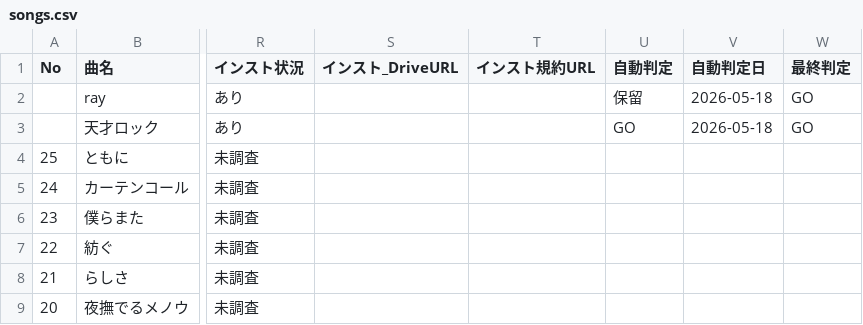
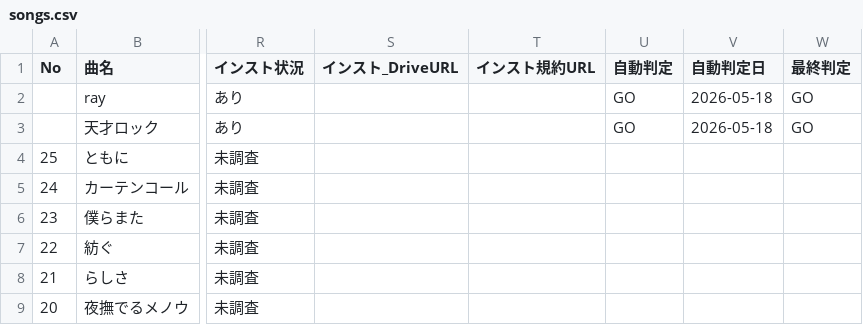
Before and after one commit to makotize-dev/youtube-support, a CSV file: docs/songs.csv, drawn as a sheet; only a part is shown, gaps mark what is left out; the diff names each change by its address in the sheet, - before the commit and + after, or states it on an @@ line.

```diff
--- a/docs/songs.csv
+++ b/docs/songs.csv
-U2 (自動判定): 保留
+U2 (自動判定): GO
```
Also changed, not shown: 2 other files.
